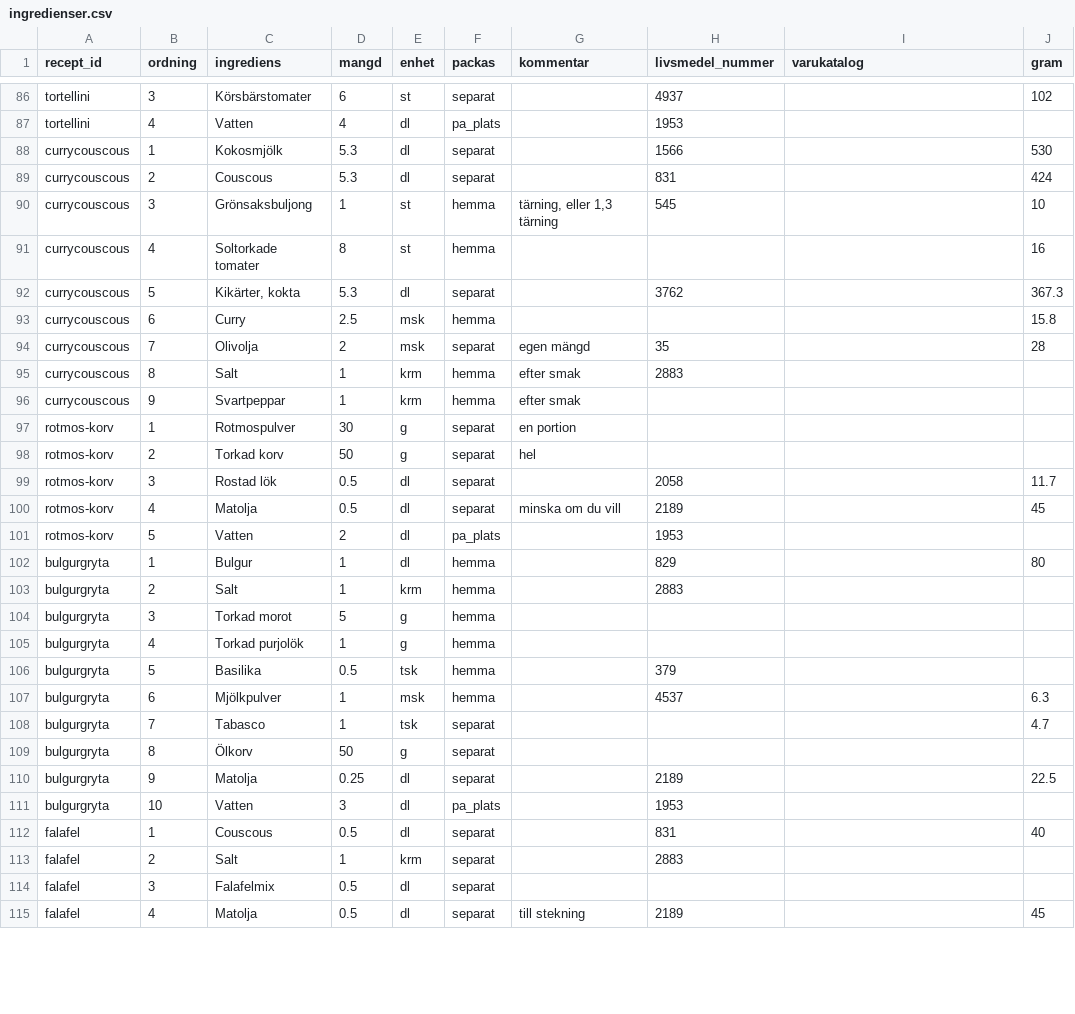
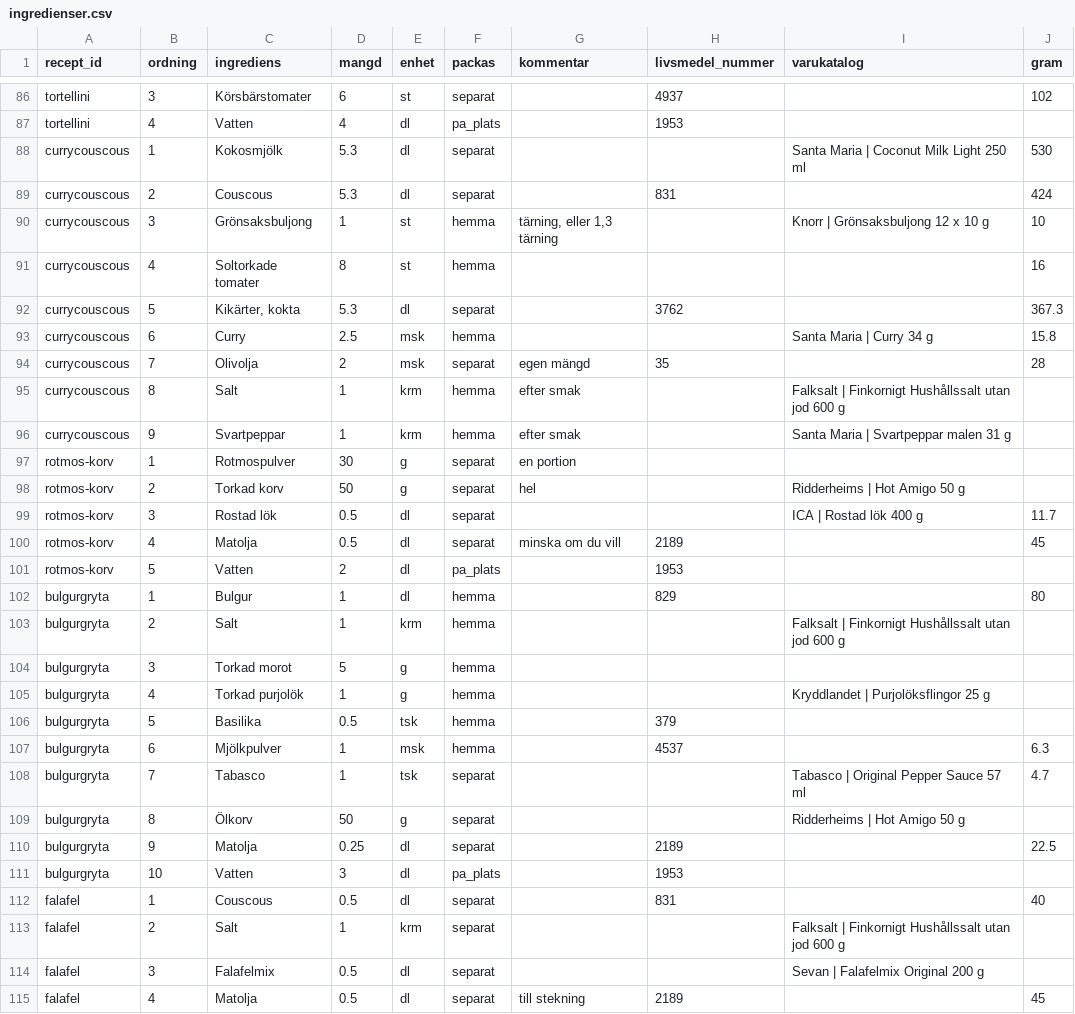
Before and after one commit to Minvandring-se/minvandring, a CSV file: supabase/katalog/recept/ingredienser.csv, drawn as a sheet; only a part is shown, gaps mark what is left out; the diff covers the shown part only.

```diff
--- a/supabase/katalog/recept/ingredienser.csv
+++ b/supabase/katalog/recept/ingredienser.csv
@@ -87,14 +87,14 @@ tortellini,3,Körsbärstomater,6,st,separat,,4937,,102
 tortellini,4,Vatten,4,dl,pa_plats,,1953,,
-currycouscous,1,Kokosmjölk,5.3,dl,separat,,1566,,530
+currycouscous,1,Kokosmjölk,5.3,dl,separat,,,Santa Maria | Coconut Milk Light 250 ml,530
 currycouscous,2,Couscous,5.3,dl,separat,,831,,424
-currycouscous,3,Grönsaksbuljong,1,st,hemma,"tärning, eller 1,3 tärning",545,,10
+currycouscous,3,Grönsaksbuljong,1,st,hemma,"tärning, eller 1,3 tärning",,Knorr | Grönsaksbuljong 12 x 10 g,10
 currycouscous,4,Soltorkade tomater,8,st,hemma,,,,16
 currycouscous,5,"Kikärter, kokta",5.3,dl,separat,,3762,,367.3
-currycouscous,6,Curry,2.5,msk,hemma,,,,15.8
+currycouscous,6,Curry,2.5,msk,hemma,,,Santa Maria | Curry 34 g,15.8
 currycouscous,7,Olivolja,2,msk,separat,egen mängd,35,,28
-currycouscous,8,Salt,1,krm,hemma,efter smak,2883,,
-currycouscous,9,Svartpeppar,1,krm,hemma,efter smak,,,
+currycouscous,8,Salt,1,krm,hemma,efter smak,,Falksalt | Finkornigt Hushållssalt utan jod 600 g,
+currycouscous,9,Svartpeppar,1,krm,hemma,efter smak,,Santa Maria | Svartpeppar malen 31 g,
 rotmos-korv,1,Rotmospulver,30,g,separat,en portion,,,
-rotmos-korv,2,Torkad korv,50,g,separat,hel,,,
-rotmos-korv,3,Rostad lök,0.5,dl,separat,,2058,,11.7
+rotmos-korv,2,Torkad korv,50,g,separat,hel,,Ridderheims | Hot Amigo 50 g,
+rotmos-korv,3,Rostad lök,0.5,dl,separat,,,ICA | Rostad lök 400 g,11.7
 rotmos-korv,4,Matolja,0.5,dl,separat,minska om du vill,2189,,45
@@ -102,9 +102,9 @@ rotmos-korv,5,Vatten,2,dl,pa_plats,,1953,,
 bulgurgryta,1,Bulgur,1,dl,hemma,,829,,80
-bulgurgryta,2,Salt,1,krm,hemma,,2883,,
+bulgurgryta,2,Salt,1,krm,hemma,,,Falksalt | Finkornigt Hushållssalt utan jod 600 g,
 bulgurgryta,3,Torkad morot,5,g,hemma,,,,
-bulgurgryta,4,Torkad purjolök,1,g,hemma,,,,
+bulgurgryta,4,Torkad purjolök,1,g,hemma,,,Kryddlandet | Purjolöksflingor 25 g,
 bulgurgryta,5,Basilika,0.5,tsk,hemma,,379,,
 bulgurgryta,6,Mjölkpulver,1,msk,hemma,,4537,,6.3
-bulgurgryta,7,Tabasco,1,tsk,separat,,,,4.7
-bulgurgryta,8,Ölkorv,50,g,separat,,,,
+bulgurgryta,7,Tabasco,1,tsk,separat,,,Tabasco | Original Pepper Sauce 57 ml,4.7
+bulgurgryta,8,Ölkorv,50,g,separat,,,Ridderheims | Hot Amigo 50 g,
 bulgurgryta,9,Matolja,0.25,dl,separat,,2189,,22.5
@@ -112,4 +112,4 @@ bulgurgryta,10,Vatten,3,dl,pa_plats,,1953,,
 falafel,1,Couscous,0.5,dl,separat,,831,,40
-falafel,2,Salt,1,krm,separat,,2883,,
-falafel,3,Falafelmix,0.5,dl,separat,,,,
+falafel,2,Salt,1,krm,separat,,,Falksalt | Finkornigt Hushållssalt utan jod 600 g,
+falafel,3,Falafelmix,0.5,dl,separat,,,Sevan | Falafelmix Original 200 g,
 falafel,4,Matolja,0.5,dl,separat,till stekning,2189,,45
```
Also changed, not shown: 103 edited cells elsewhere in this file, 8 other files.
